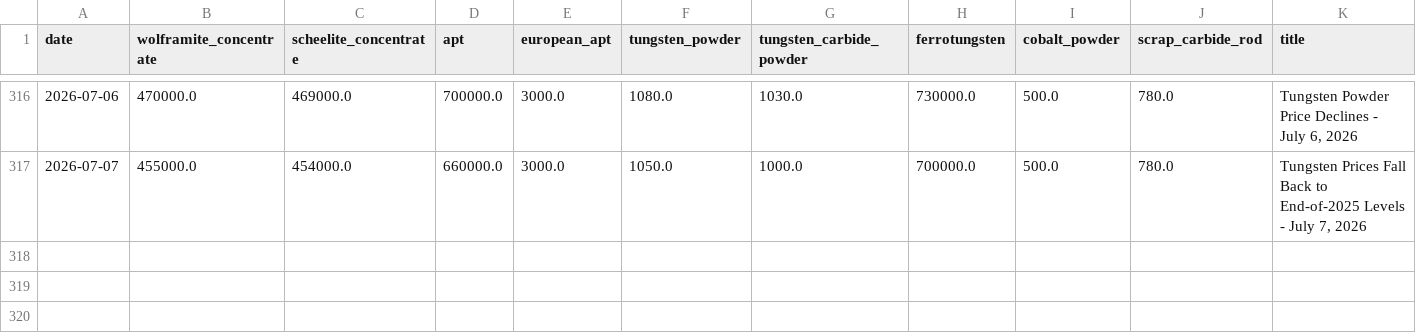
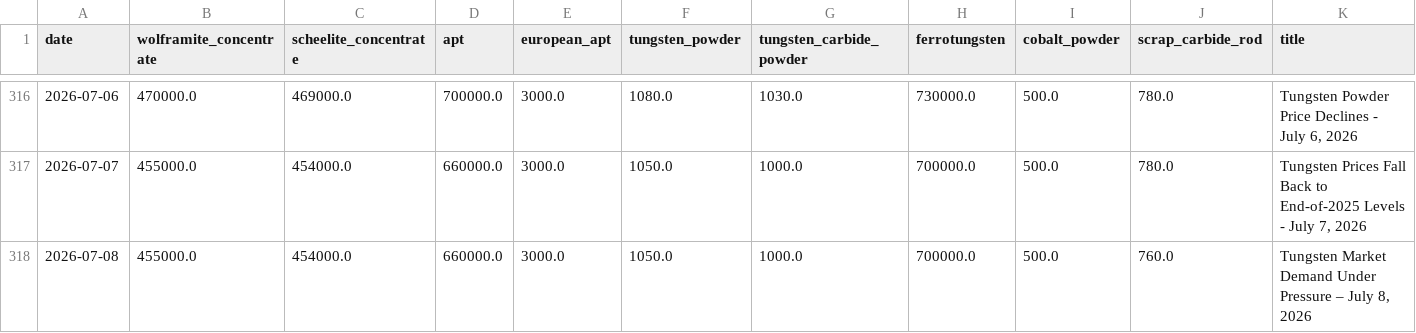
Before and after one commit to Henrywzh/alternative-data, a CSV file: data/raw/minerals_signal_data/tungsten_chinatungsten.csv, drawn as a sheet; only a part is shown, gaps mark what is left out; rows hold the shown columns only; the diff names each change by its address in the sheet, - before the commit and + after, or states it on an @@ line.

```diff
--- a/data/raw/minerals_signal_data/tungsten_chinatungsten.csv
+++ b/data/raw/minerals_signal_data/tungsten_chinatungsten.csv
+row 318: 2026-07-08 | 455000.0 | 454000.0 | 660000.0 | 3000.0 | 1050.0 | 1000.0 | 700000.0 | 500.0 | 760.0 | Tungsten Market Demand Under Pressure – July 8, 2026
```
Also changed, not shown: data/processed/minerals_signal_data/molybdenum_price_daily/latest/molybdenum_price_daily.csv, data/processed/minerals_signal_data/rare_earth_price_daily/latest/rare_earth_price_daily.csv, 6 other files.
